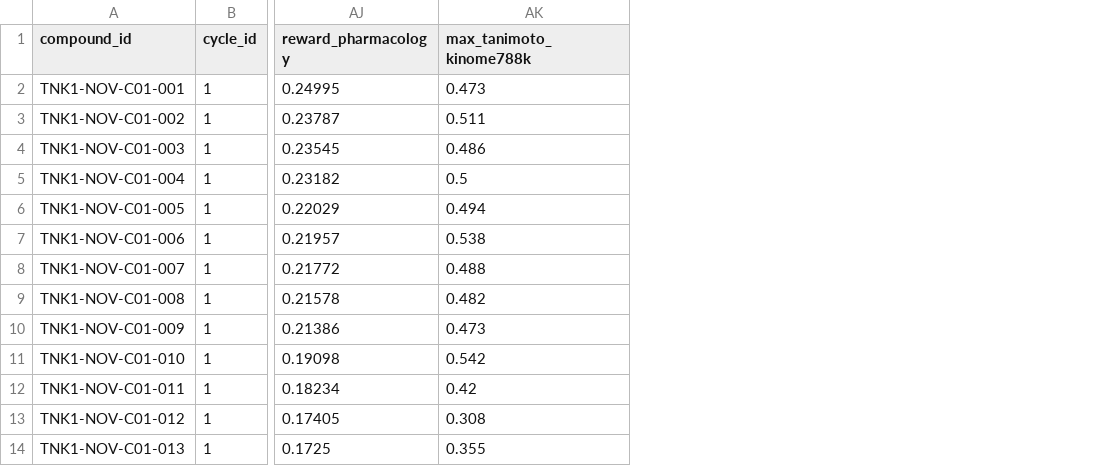
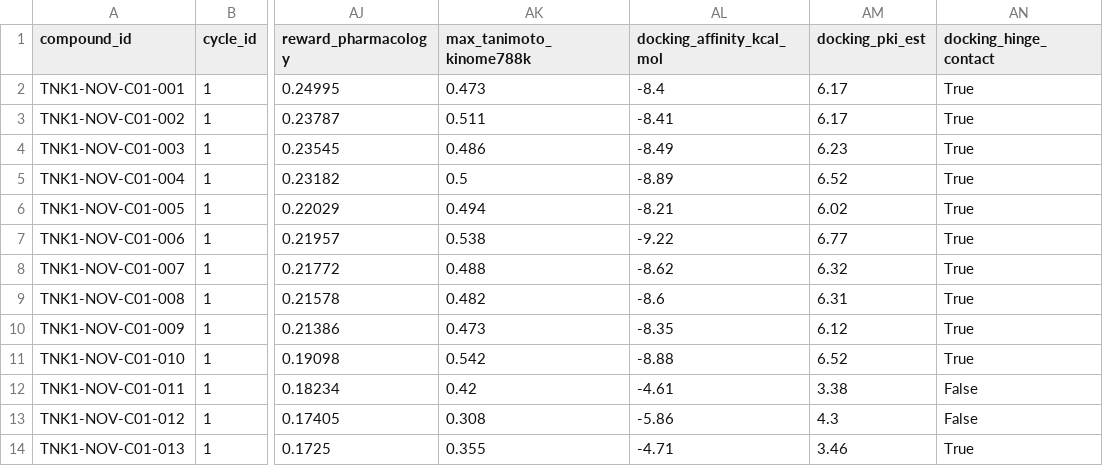
Before and after one commit to RathanPaida/Drug_discovery_research, a CSV file: tnk1-pipeline/tnk1-pipeline/runs/cycle_01/contract_novel_team_b.csv, drawn as a sheet; only a part is shown, gaps mark what is left out; the diff names each change by its address in the sheet, - before the commit and + after, or states it on an @@ line.

Commit message:
Add AlphaFold2 docking results, 40-candidate poses, docking script, and initial revised IEEE research paper

```diff
--- a/tnk1-pipeline/tnk1-pipeline/runs/cycle_01/contract_novel_team_b.csv
+++ b/tnk1-pipeline/tnk1-pipeline/runs/cycle_01/contract_novel_team_b.csv
+column AL (docking_affinity_kcal_mol), rows 2-14: -8.4 | -8.41 | -8.49 | -8.89 | -8.21 | -9.22 | -8.62 | -8.6 | -8.35 | -8.88 | -4.61 | -5.86 | -4.71
+column AM (docking_pki_est), rows 2-14: 6.17 | 6.17 | 6.23 | 6.52 | 6.02 | 6.77 | 6.32 | 6.31 | 6.12 | 6.52 | 3.38 | 4.3 | 3.46
+column AN (docking_hinge_contact), rows 2-14: True | True | True | True | True | True | True | True | True | True | False | False | True
```
Also changed, not shown: tnk1-pipeline/tnk1-pipeline/runs/cycle_01/contract_to_team_b.csv, 47 other files.
